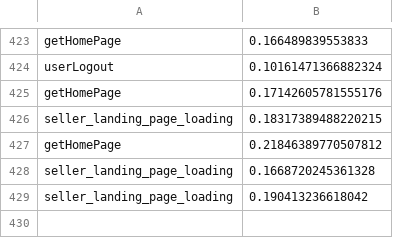
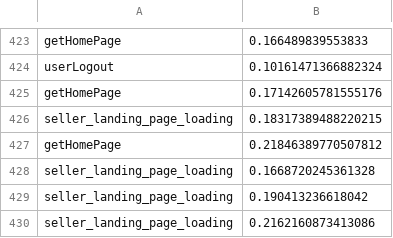
Before and after one commit to sukanyasaha007/distributed-ecommerce-site, a CSV file: latencyreport.csv, drawn as a sheet; only a part is shown, gaps mark what is left out; the diff names each change by its address in the sheet, - before the commit and + after, or states it on an @@ line.

Commit message:
wip

```diff
--- a/latencyreport.csv
+++ b/latencyreport.csv
+row 430: seller_landing_page_loading | 0.2162160873413086
```
